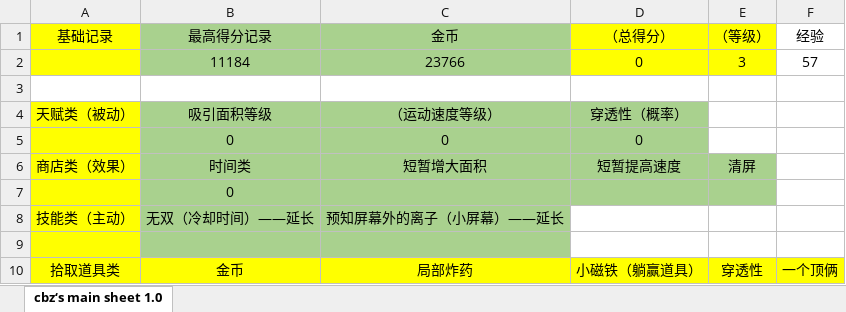
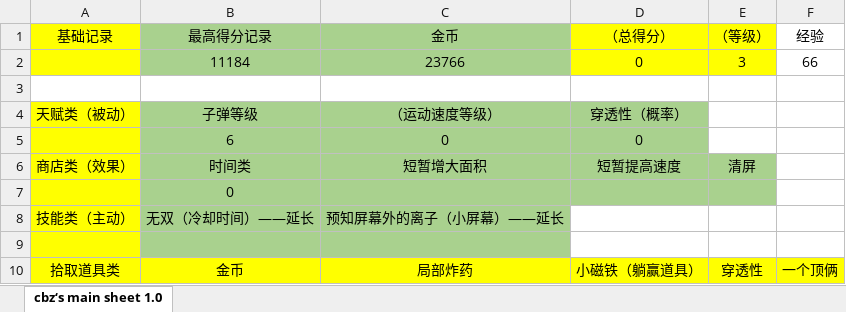
Before and after one commit to TAQ-Cprogram2021-assignment/Group2-thunder, an Excel workbook: CationHazard/materials/cation hazard.xlsx, sheet cbz‘s main sheet 1.0, drawn as a sheet; values as stored, in another font and other column widths than the file's, no borders; the diff names each change by its address in the sheet, - before the commit and + after, or states it on an @@ line.

```diff
--- a/CationHazard/materials/cation hazard.xlsx (sheet cbz‘s main sheet 1.0)
+++ b/CationHazard/materials/cation hazard.xlsx (sheet cbz‘s main sheet 1.0)
-F2 (经验): 57
+F2 (经验): 66
-B4 (最高得分记录): 吸引面积等级
+B4 (最高得分记录): 子弹等级
-B5 (最高得分记录): 0
+B5 (最高得分记录): 6
```
Also changed, not shown: 5 other files.
